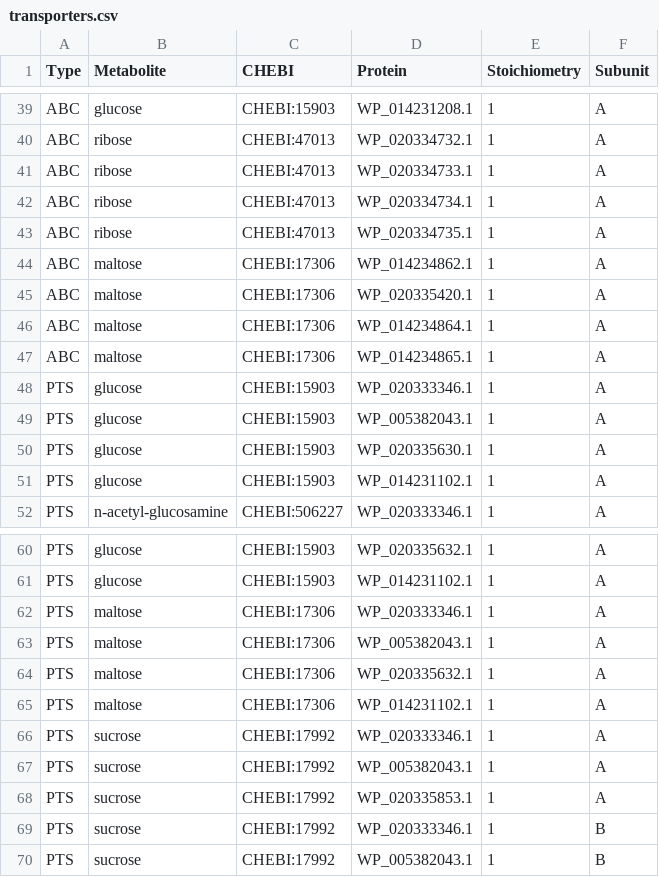
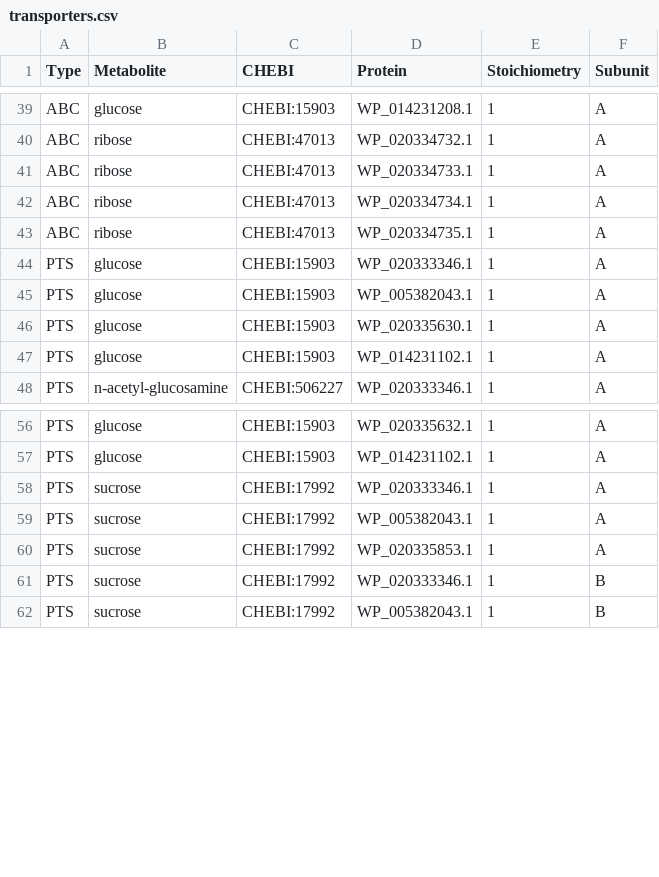
Before and after one commit to stelmo/VibrioNatriegens, a CSV file: data/model/transporters.csv, drawn as a sheet; only a part is shown, gaps mark what is left out; the diff names each change by its address in the sheet, - before the commit and + after, or states it on an @@ line.

```diff
--- a/data/model/transporters.csv
+++ b/data/model/transporters.csv
-row 44: ABC | maltose | CHEBI:17306 | WP_014234862.1 | 1 | A
-row 45: ABC | maltose | CHEBI:17306 | WP_020335420.1 | 1 | A
-row 46: ABC | maltose | CHEBI:17306 | WP_014234864.1 | 1 | A
-row 47: ABC | maltose | CHEBI:17306 | WP_014234865.1 | 1 | A
-row 62: PTS | maltose | CHEBI:17306 | WP_020333346.1 | 1 | A
-row 63: PTS | maltose | CHEBI:17306 | WP_005382043.1 | 1 | A
-row 64: PTS | maltose | CHEBI:17306 | WP_020335632.1 | 1 | A
-row 65: PTS | maltose | CHEBI:17306 | WP_014231102.1 | 1 | A
```
Also changed, not shown: data/model/exchange_metabolites.csv, data/model/metabolic_reactions.csv, 2 other files.
